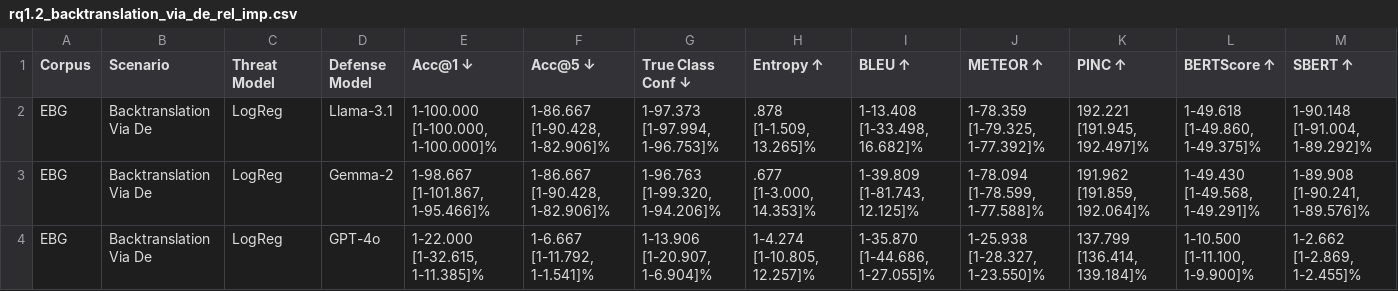
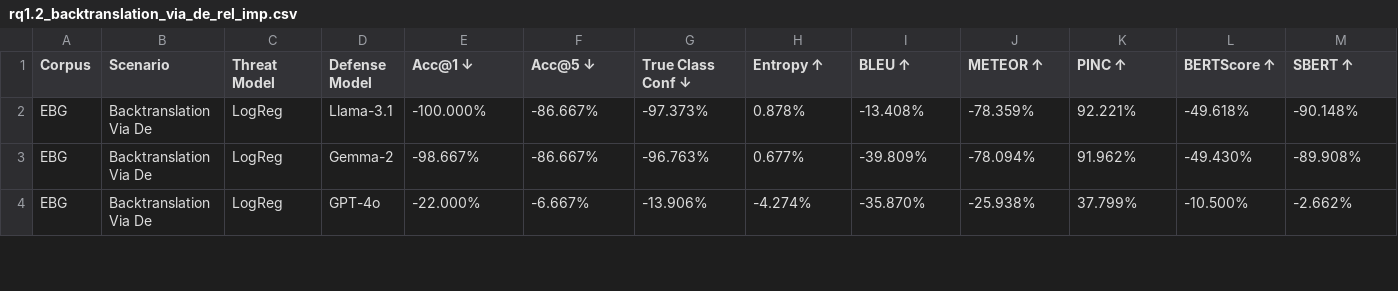
Before and after one commit to Wang-Haining/llms_as_defense, a CSV file: results/rq1.2_backtranslation_via_de_rel_imp.csv, drawn as a sheet; only a part is shown; the diff covers the shown part only.

```diff
--- a/results/rq1.2_backtranslation_via_de_rel_imp.csv
+++ b/results/rq1.2_backtranslation_via_de_rel_imp.csv
@@ -1,4 +1,4 @@
 Corpus,Scenario,Threat Model,Defense Model,Acc@1 ↓,Acc@5 ↓,True Class Conf ↓,Entropy ↑,BLEU ↑,METEOR ↑,PINC ↑,BERTScore ↑,SBERT ↑
-EBG,Backtranslation Via De,LogReg,Llama-3.1,"1-100.000 [1-100.000, 1-100.000]%","1-86.667 [1-90.428, 1-82.906]%","1-97.373 [1-97.994, 1-96.753]%",".878 [1-1.509, 13.265]%","1-13.408 [1-33.498, 16.682]%","1-78.359 [1-79.325, 1-77.392]%","192.221 [191.945, 192.497]%","1-49.618 [1-49.860, 1-49.375]%","1-90.148 [1-91.004, 1-89.292]%"
-EBG,Backtranslation Via De,LogReg,Gemma-2,"1-98.667 [1-101.867, 1-95.466]%","1-86.667 [1-90.428, 1-82.906]%","1-96.763 [1-99.320, 1-94.206]%",".677 [1-3.000, 14.353]%","1-39.809 [1-81.743, 12.125]%","1-78.094 [1-78.599, 1-77.588]%","191.962 [191.859, 192.064]%","1-49.430 [1-49.568, 1-49.291]%","1-89.908 [1-90.241, 1-89.576]%"
-EBG,Backtranslation Via De,LogReg,GPT-4o,"1-22.000 [1-32.615, 1-11.385]%","1-6.667 [1-11.792, 1-1.541]%","1-13.906 [1-20.907, 1-6.904]%","1-4.274 [1-10.805, 12.257]%","1-35.870 [1-44.686, 1-27.055]%","1-25.938 [1-28.327, 1-23.550]%","137.799 [136.414, 139.184]%","1-10.500 [1-11.100, 1-9.900]%","1-2.662 [1-2.869, 1-2.455]%"
+EBG,Backtranslation Via De,LogReg,Llama-3.1,-100.000%,-86.667%,-97.373%,0.878%,-13.408%,-78.359%,92.221%,-49.618%,-90.148%
+EBG,Backtranslation Via De,LogReg,Gemma-2,-98.667%,-86.667%,-96.763%,0.677%,-39.809%,-78.094%,91.962%,-49.430%,-89.908%
+EBG,Backtranslation Via De,LogReg,GPT-4o,-22.000%,-6.667%,-13.906%,-4.274%,-35.870%,-25.938%,37.799%,-10.500%,-2.662%
```
Also changed, not shown: 108 edited cells elsewhere in this file, results/rq1.1_basic_paraphrase_abs_imp.csv, results/rq1.1_basic_paraphrase_rel_imp.csv, 32 other files.
